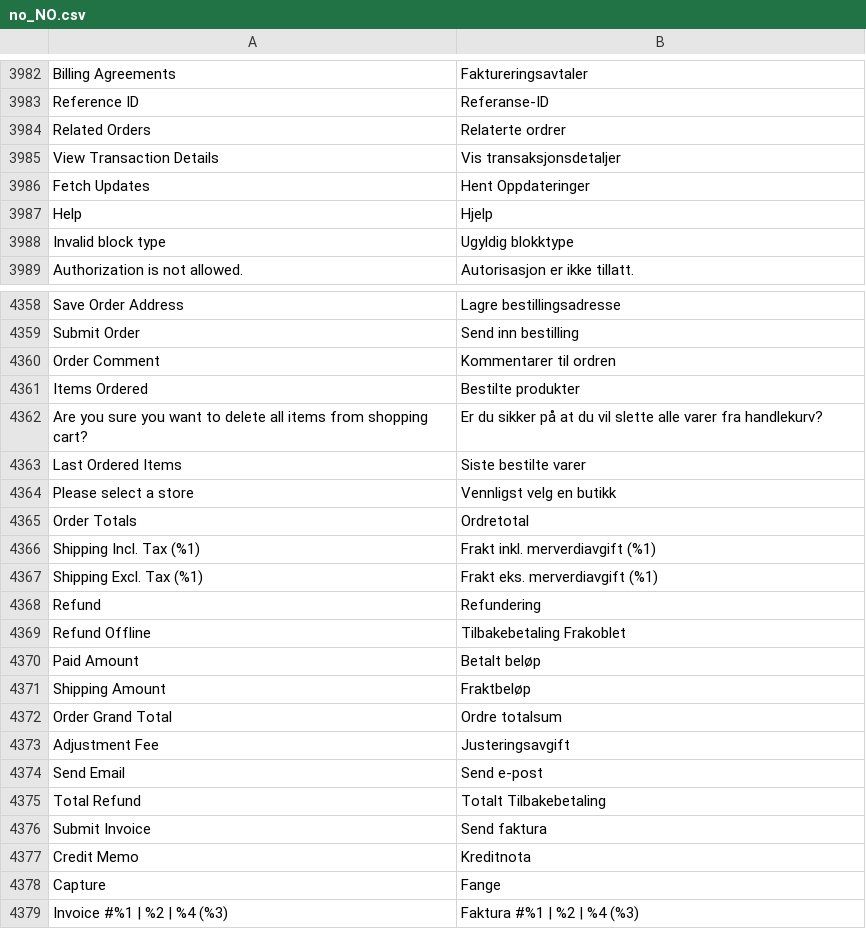
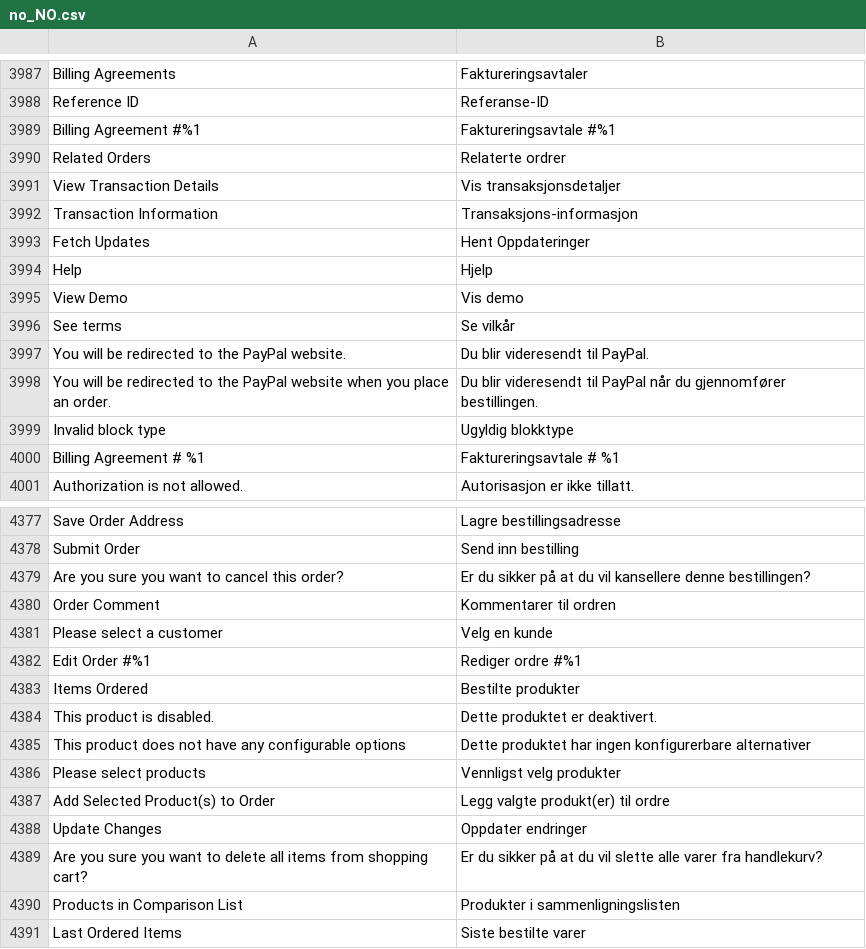
Before and after one commit to magento-l10n/language-no_NO, a CSV file: no_NO.csv, drawn as a sheet; only a part is shown, gaps mark what is left out; the shorter side is filled out with more unchanged rows; the diff covers the shown part only; the diff names each change by its address in the sheet, - before the commit and + after, or states it on an @@ line.

Commit message:
Updating translations from Crowdin.

```diff
--- a/no_NO.csv
+++ b/no_NO.csv
+row 3989: Billing Agreement #%1 | Faktureringsavtale #%1
+row 3992: Transaction Information | Transaksjons-informasjon
+row 3995: View Demo | Vis demo
+row 3996: See terms | Se vilkår
+row 3997: You will be redirected to the PayPal website. | Du blir videresendt til PayPal.
+row 3998: You will be redirected to the PayPal website when you place an order. | Du blir videresendt til PayPal når du gjennomfører bestillingen.
+row 4000: Billing Agreement # %1 | Faktureringsavtale # %1
+row 4379: Are you sure you want to cancel this order? | Er du sikker på at du vil kansellere denne bestillingen?
+row 4381: Please select a customer | Velg en kunde
+row 4382: Edit Order #%1 | Rediger ordre #%1
+row 4384: This product is disabled. | Dette produktet er deaktivert.
+row 4385: This product does not have any configurable options | Dette produktet har ingen konfigurerbare alternativer
+row 4386: Please select products | Vennligst velg produkter
+row 4387: Add Selected Product(s) to Order | Legg valgte produkt(er) til ordre
+row 4388: Update Changes | Oppdater endringer
+row 4390: Products in Comparison List | Produkter i sammenligningslisten
```
Also changed, not shown: 37 added rows and 4 edited cells elsewhere in this file, 1 other file.
